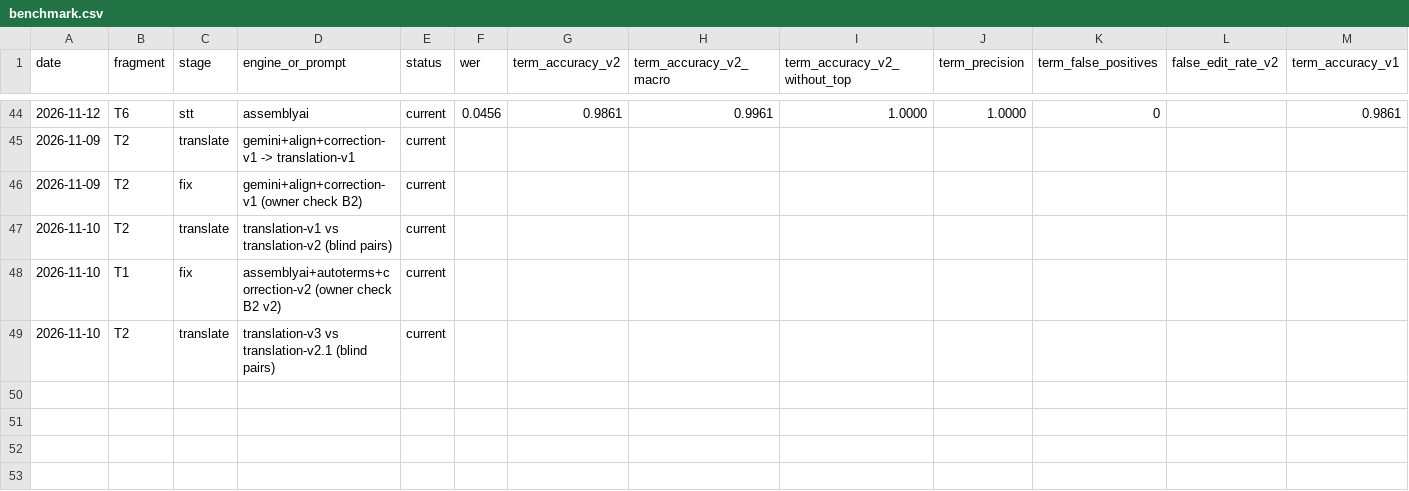
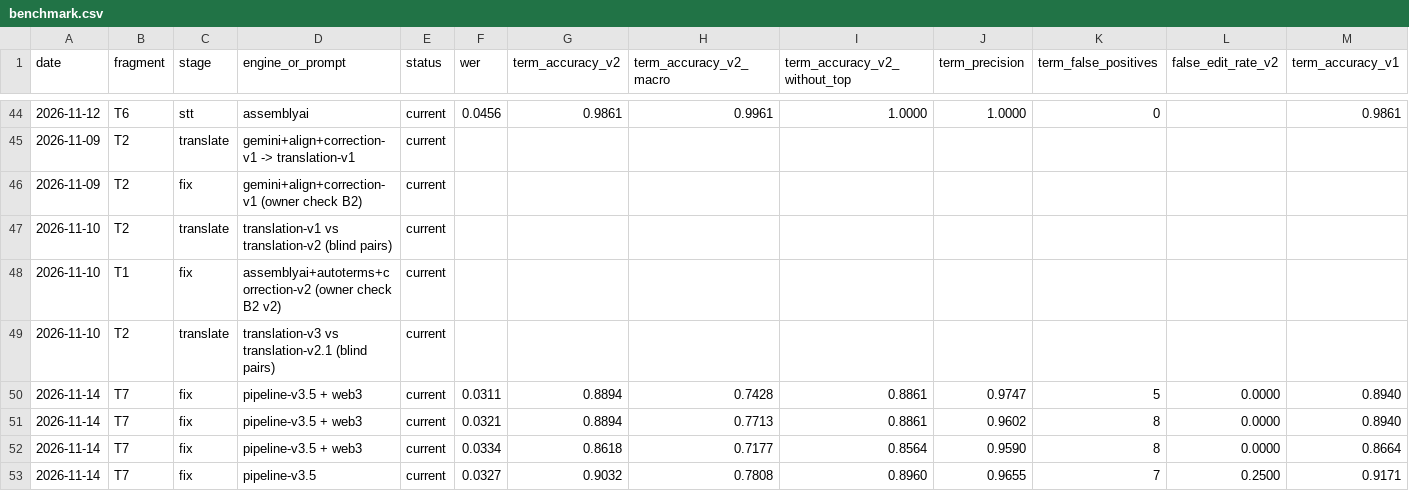
Before and after one commit to AKulikou/talk-autopsy, a CSV file: results/benchmark.csv, drawn as a sheet; only a part is shown, gaps mark what is left out; rows hold the shown columns only; the diff names each change by its address in the sheet, - before the commit and + after, or states it on an @@ line.

```diff
--- a/results/benchmark.csv
+++ b/results/benchmark.csv
+row 50: 2026-11-14 | T7 | fix | pipeline-v3.5 + web3 | current | 0.0311 | 0.8894 | 0.7428 | 0.8861 | 0.9747 | 5 | 0.0000 | 0.8940
+row 51: 2026-11-14 | T7 | fix | pipeline-v3.5 + web3 | current | 0.0321 | 0.8894 | 0.7713 | 0.8861 | 0.9602 | 8 | 0.0000 | 0.8940
+row 52: 2026-11-14 | T7 | fix | pipeline-v3.5 + web3 | current | 0.0334 | 0.8618 | 0.7177 | 0.8564 | 0.9590 | 8 | 0.0000 | 0.8664
+row 53: 2026-11-14 | T7 | fix | pipeline-v3.5 | current | 0.0327 | 0.9032 | 0.7808 | 0.8960 | 0.9655 | 7 | 0.2500 | 0.9171
```
Also changed, not shown: 2 other files.
